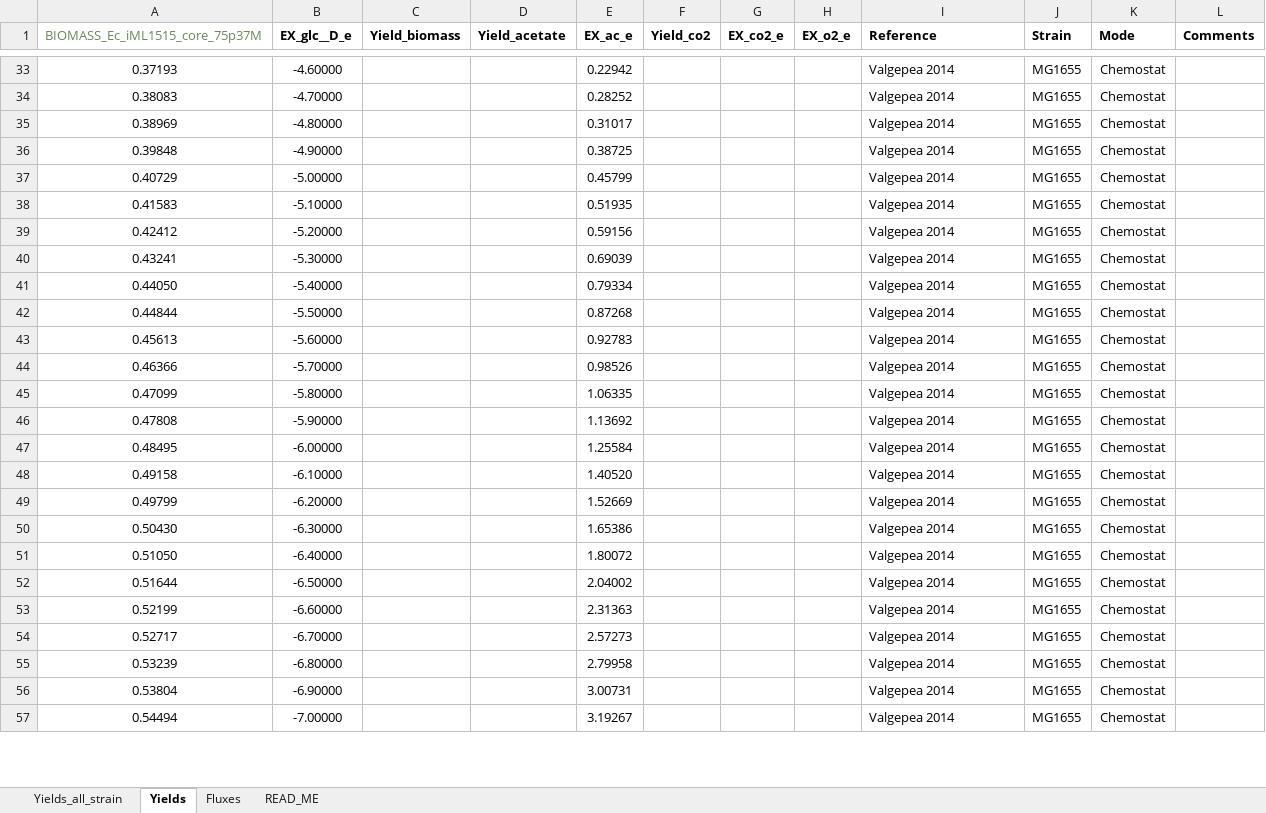
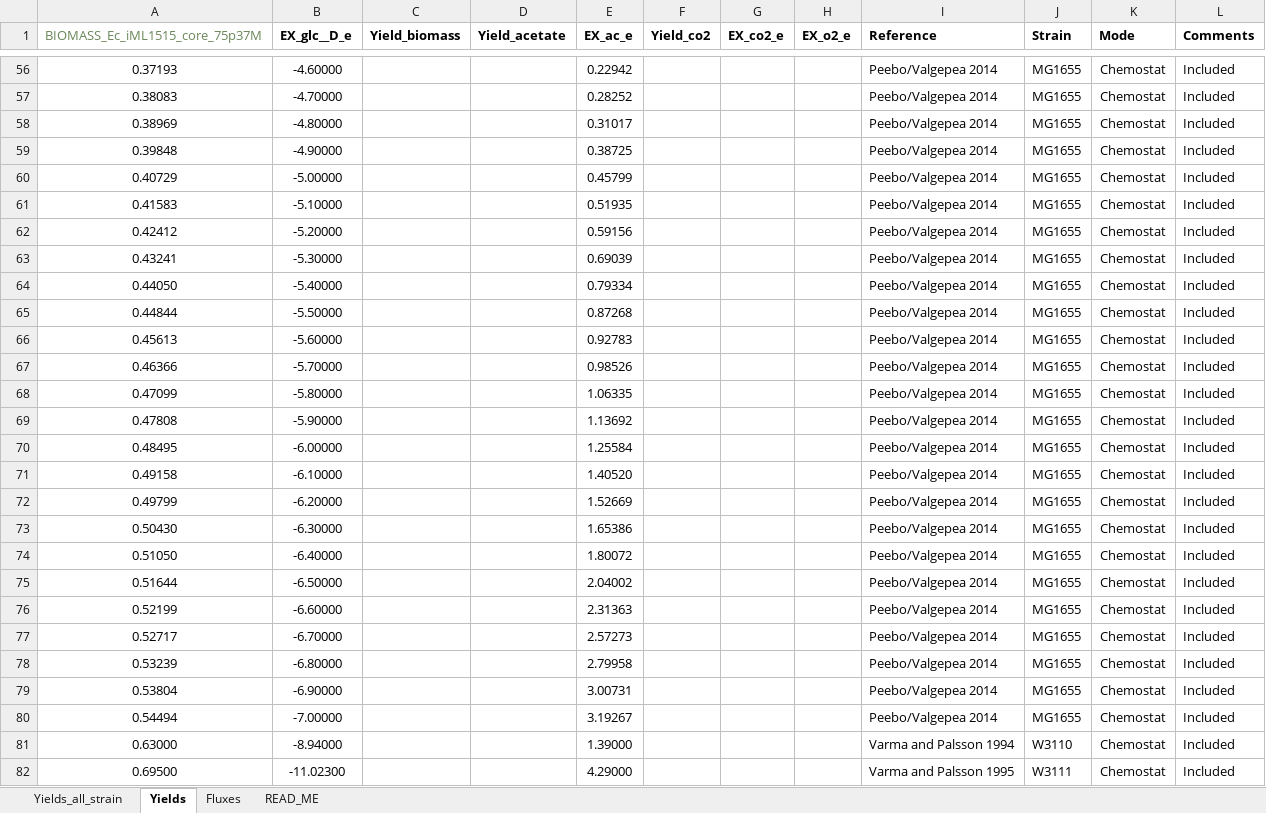
Before and after one commit to iAMB-RWTH-Aachen/PAModelpy, an Excel workbook: Data/Ecoli_phenotypes/Ecoli_phenotypes_py_rev.xlsx, sheet Yields, drawn as a sheet; only a part is shown, gaps mark what is left out; values as stored, in another font and other column widths than the file's, no borders; charts and pictures not drawn; addresses are those after the commit; the diff covers the shown part only; the diff names each change by its address in the sheet, - before the commit and + after, or states it on an @@ line.

```diff
--- a/Data/Ecoli_phenotypes/Ecoli_phenotypes_py_rev.xlsx (sheet Yields)
+++ b/Data/Ecoli_phenotypes/Ecoli_phenotypes_py_rev.xlsx (sheet Yields)
-I56:I80 (Reference): Valgepea 2014
+I56:I80 (Reference): Peebo/Valgepea 2014
-L56:L80 (Comments): (empty)
+L56:L80 (Comments): Included
+row 81: 0.63000 | -8.94000 |  |  | 1.39000 |  |  |  | Varma and Palsson 1994 | W3110 | Chemostat | Included
+row 82: 0.69500 | -11.02300 |  |  | 4.29000 |  |  |  | Varma and Palsson 1995 | W3111 | Chemostat | Included
```
Also changed, not shown: 25 added rows, 2 removed rows and 48 edited cells elsewhere in this sheet, sheet Yields_all_strain, formulas that keep their value, charts or pictures.
